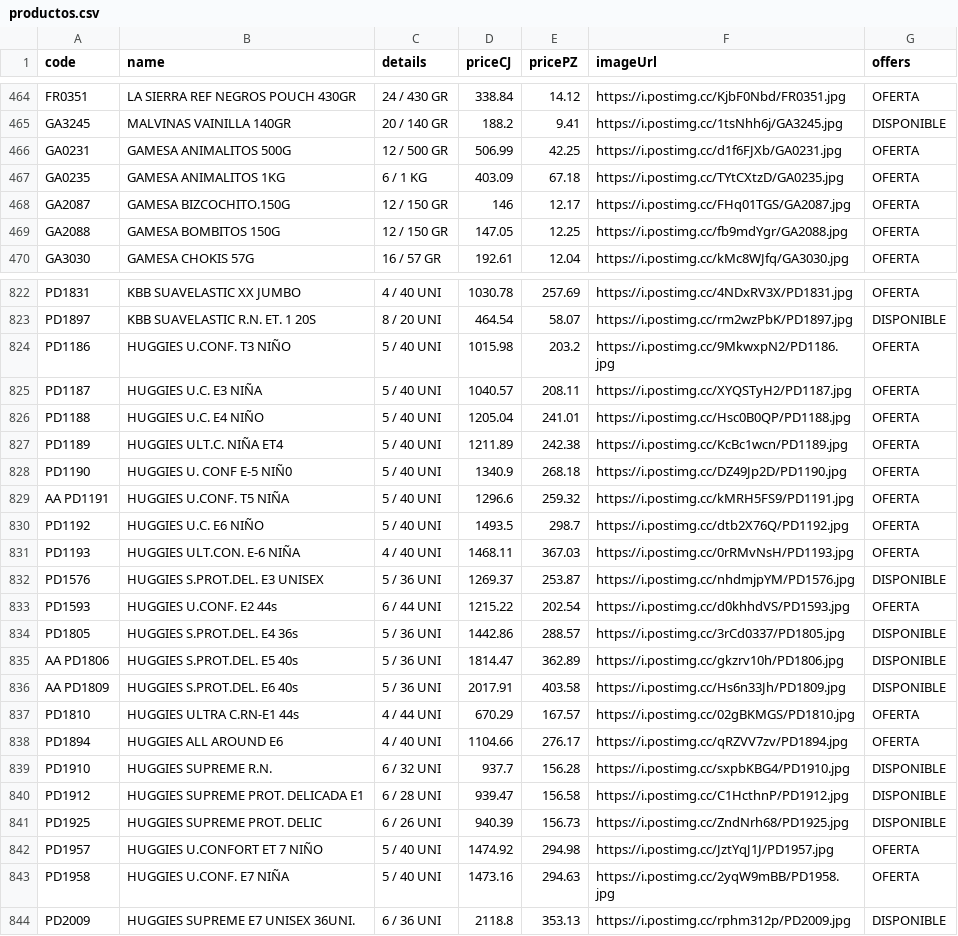
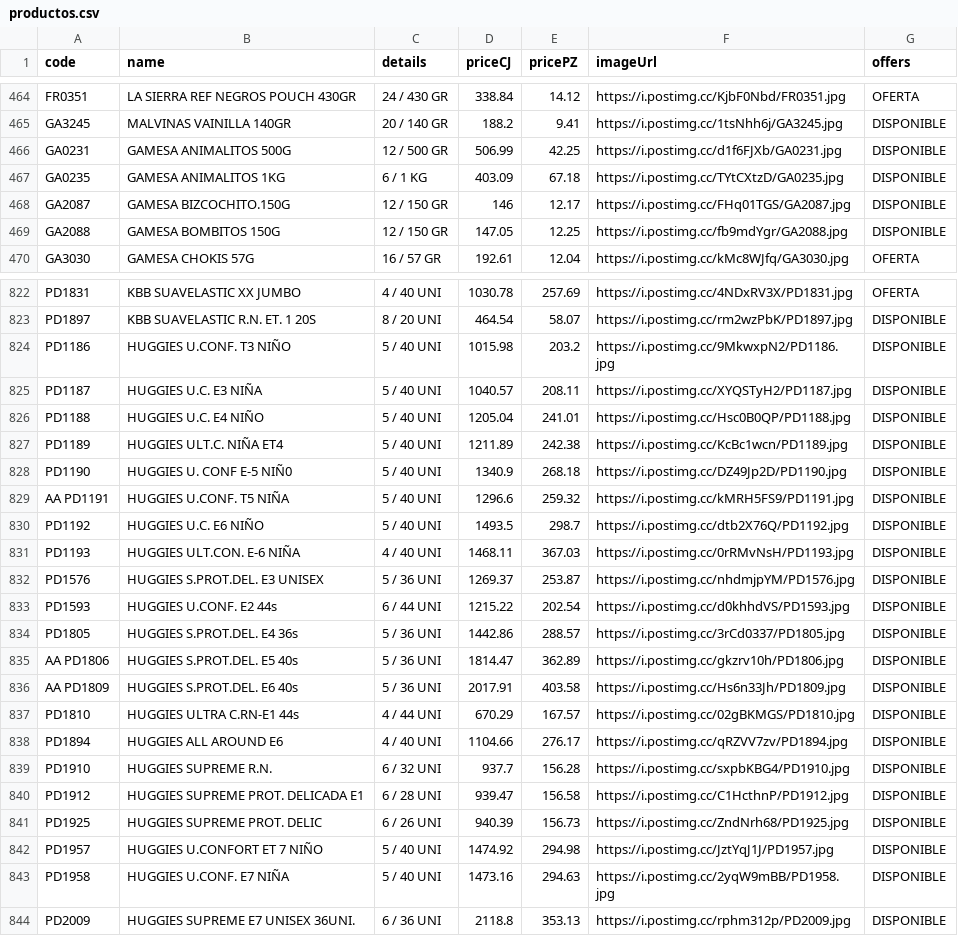
Before and after one commit to Mac-U/supermac-DB, a CSV file: productos.csv, drawn as a sheet; only a part is shown, gaps mark what is left out; the diff covers the shown part only.

```diff
--- a/productos.csv
+++ b/productos.csv
@@ -465,6 +465,6 @@ FR0351,LA SIERRA REF NEGROS POUCH 430GR,24 / 430 GR,338.84,14.12,https://i.posti
 GA3245,MALVINAS VAINILLA 140GR,20 / 140 GR,188.2,9.41,https://i.postimg.cc/1tsNhh6j/GA3245.jpg,DISPONIBLE
-GA0231,GAMESA ANIMALITOS 500G,12 / 500 GR,506.99,42.25,https://i.postimg.cc/d1f6FJXb/GA0231.jpg,OFERTA
-GA0235,GAMESA ANIMALITOS 1KG,6 / 1 KG,403.09,67.18,https://i.postimg.cc/TYtCXtzD/GA0235.jpg,OFERTA
-GA2087,GAMESA BIZCOCHITO.150G,12 / 150 GR,146,12.17,https://i.postimg.cc/FHq01TGS/GA2087.jpg,OFERTA
-GA2088,GAMESA BOMBITOS 150G,12 / 150 GR,147.05,12.25,https://i.postimg.cc/fb9mdYgr/GA2088.jpg,OFERTA
+GA0231,GAMESA ANIMALITOS 500G,12 / 500 GR,506.99,42.25,https://i.postimg.cc/d1f6FJXb/GA0231.jpg,DISPONIBLE
+GA0235,GAMESA ANIMALITOS 1KG,6 / 1 KG,403.09,67.18,https://i.postimg.cc/TYtCXtzD/GA0235.jpg,DISPONIBLE
+GA2087,GAMESA BIZCOCHITO.150G,12 / 150 GR,146,12.17,https://i.postimg.cc/FHq01TGS/GA2087.jpg,DISPONIBLE
+GA2088,GAMESA BOMBITOS 150G,12 / 150 GR,147.05,12.25,https://i.postimg.cc/fb9mdYgr/GA2088.jpg,DISPONIBLE
 GA3030,GAMESA CHOKIS 57G,16 / 57 GR,192.61,12.04,https://i.postimg.cc/kMc8WJfq/GA3030.jpg,OFERTA
@@ -823,12 +823,12 @@ PD1831,KBB SUAVELASTIC XX JUMBO,4 / 40 UNI,1030.78,257.69,https://i.postimg.cc/4
 PD1897,KBB SUAVELASTIC R.N. ET. 1 20S,8 / 20 UNI,464.54,58.07,https://i.postimg.cc/rm2wzPbK/PD1897.jpg,DISPONIBLE
-PD1186,HUGGIES U.CONF. T3 NIÑO,5 / 40 UNI,1015.98,203.2,https://i.postimg.cc/9MkwxpN2/PD1186.jpg,OFERTA
-PD1187,HUGGIES U.C. E3 NIÑA,5 / 40 UNI,1040.57,208.11,https://i.postimg.cc/XYQSTyH2/PD1187.jpg,OFERTA
-PD1188,HUGGIES U.C. E4 NIÑO,5 / 40 UNI,1205.04,241.01,https://i.postimg.cc/Hsc0B0QP/PD1188.jpg,OFERTA
-PD1189,HUGGIES ULT.C. NIÑA ET4,5 / 40 UNI,1211.89,242.38,https://i.postimg.cc/KcBc1wcn/PD1189.jpg,OFERTA
-PD1190,HUGGIES U. CONF E-5 NIÑ0,5 / 40 UNI,1340.9,268.18,https://i.postimg.cc/DZ49Jp2D/PD1190.jpg,OFERTA
-AA PD1191,HUGGIES U.CONF. T5 NIÑA,5 / 40 UNI,1296.6,259.32,https://i.postimg.cc/kMRH5FS9/PD1191.jpg,OFERTA
-PD1192,HUGGIES U.C. E6 NIÑO,5 / 40 UNI,1493.5,298.7,https://i.postimg.cc/dtb2X76Q/PD1192.jpg,OFERTA
-PD1193,HUGGIES ULT.CON. E-6 NIÑA,4 / 40 UNI,1468.11,367.03,https://i.postimg.cc/0rRMvNsH/PD1193.jpg,OFERTA
+PD1186,HUGGIES U.CONF. T3 NIÑO,5 / 40 UNI,1015.98,203.2,https://i.postimg.cc/9MkwxpN2/PD1186.jpg,DISPONIBLE
+PD1187,HUGGIES U.C. E3 NIÑA,5 / 40 UNI,1040.57,208.11,https://i.postimg.cc/XYQSTyH2/PD1187.jpg,DISPONIBLE
+PD1188,HUGGIES U.C. E4 NIÑO,5 / 40 UNI,1205.04,241.01,https://i.postimg.cc/Hsc0B0QP/PD1188.jpg,DISPONIBLE
+PD1189,HUGGIES ULT.C. NIÑA ET4,5 / 40 UNI,1211.89,242.38,https://i.postimg.cc/KcBc1wcn/PD1189.jpg,DISPONIBLE
+PD1190,HUGGIES U. CONF E-5 NIÑ0,5 / 40 UNI,1340.9,268.18,https://i.postimg.cc/DZ49Jp2D/PD1190.jpg,DISPONIBLE
+AA PD1191,HUGGIES U.CONF. T5 NIÑA,5 / 40 UNI,1296.6,259.32,https://i.postimg.cc/kMRH5FS9/PD1191.jpg,DISPONIBLE
+PD1192,HUGGIES U.C. E6 NIÑO,5 / 40 UNI,1493.5,298.7,https://i.postimg.cc/dtb2X76Q/PD1192.jpg,DISPONIBLE
+PD1193,HUGGIES ULT.CON. E-6 NIÑA,4 / 40 UNI,1468.11,367.03,https://i.postimg.cc/0rRMvNsH/PD1193.jpg,DISPONIBLE
 PD1576,HUGGIES S.PROT.DEL. E3 UNISEX,5 / 36 UNI,1269.37,253.87,https://i.postimg.cc/nhdmjpYM/PD1576.jpg,DISPONIBLE
-PD1593,HUGGIES U.CONF. E2 44s,6 / 44 UNI,1215.22,202.54,https://i.postimg.cc/d0khhdVS/PD1593.jpg,OFERTA
+PD1593,HUGGIES U.CONF. E2 44s,6 / 44 UNI,1215.22,202.54,https://i.postimg.cc/d0khhdVS/PD1593.jpg,DISPONIBLE
 PD1805,HUGGIES S.PROT.DEL. E4 36s,5 / 36 UNI,1442.86,288.57,https://i.postimg.cc/3rCd0337/PD1805.jpg,DISPONIBLE
@@ -836,4 +836,4 @@ AA PD1806,HUGGIES S.PROT.DEL. E5 40s,5 / 36 UNI,1814.47,362.89,https://i.postimg
 AA PD1809,HUGGIES S.PROT.DEL. E6 40s,5 / 36 UNI,2017.91,403.58,https://i.postimg.cc/Hs6n33Jh/PD1809.jpg,DISPONIBLE
-PD1810,HUGGIES ULTRA C.RN-E1 44s,4 / 44 UNI,670.29,167.57,https://i.postimg.cc/02gBKMGS/PD1810.jpg,OFERTA
-PD1894,HUGGIES ALL AROUND E6,4 / 40 UNI,1104.66,276.17,https://i.postimg.cc/qRZVV7zv/PD1894.jpg,OFERTA
+PD1810,HUGGIES ULTRA C.RN-E1 44s,4 / 44 UNI,670.29,167.57,https://i.postimg.cc/02gBKMGS/PD1810.jpg,DISPONIBLE
+PD1894,HUGGIES ALL AROUND E6,4 / 40 UNI,1104.66,276.17,https://i.postimg.cc/qRZVV7zv/PD1894.jpg,DISPONIBLE
 PD1910,HUGGIES SUPREME R.N.,6 / 32 UNI,937.7,156.28,https://i.postimg.cc/sxpbKBG4/PD1910.jpg,DISPONIBLE
@@ -841,4 +841,4 @@ PD1912,HUGGIES SUPREME PROT. DELICADA E1,6 / 28 UNI,939.47,156.58,https://i.post
 PD1925,HUGGIES SUPREME PROT. DELIC,6 / 26 UNI,940.39,156.73,https://i.postimg.cc/ZndNrh68/PD1925.jpg,DISPONIBLE
-PD1957,HUGGIES U.CONFORT ET 7 NIÑO,5 / 40 UNI,1474.92,294.98,https://i.postimg.cc/JztYqJ1J/PD1957.jpg,OFERTA
-PD1958,HUGGIES U.CONF. E7 NIÑA,5 / 40 UNI,1473.16,294.63,https://i.postimg.cc/2yqW9mBB/PD1958.jpg,OFERTA
+PD1957,HUGGIES U.CONFORT ET 7 NIÑO,5 / 40 UNI,1474.92,294.98,https://i.postimg.cc/JztYqJ1J/PD1957.jpg,DISPONIBLE
+PD1958,HUGGIES U.CONF. E7 NIÑA,5 / 40 UNI,1473.16,294.63,https://i.postimg.cc/2yqW9mBB/PD1958.jpg,DISPONIBLE
 PD2009,HUGGIES SUPREME E7 UNISEX 36UNI.,6 / 36 UNI,2118.8,353.13,https://i.postimg.cc/rphm312p/PD2009.jpg,DISPONIBLE
```
Also changed, not shown: 135 edited cells elsewhere in this file.
